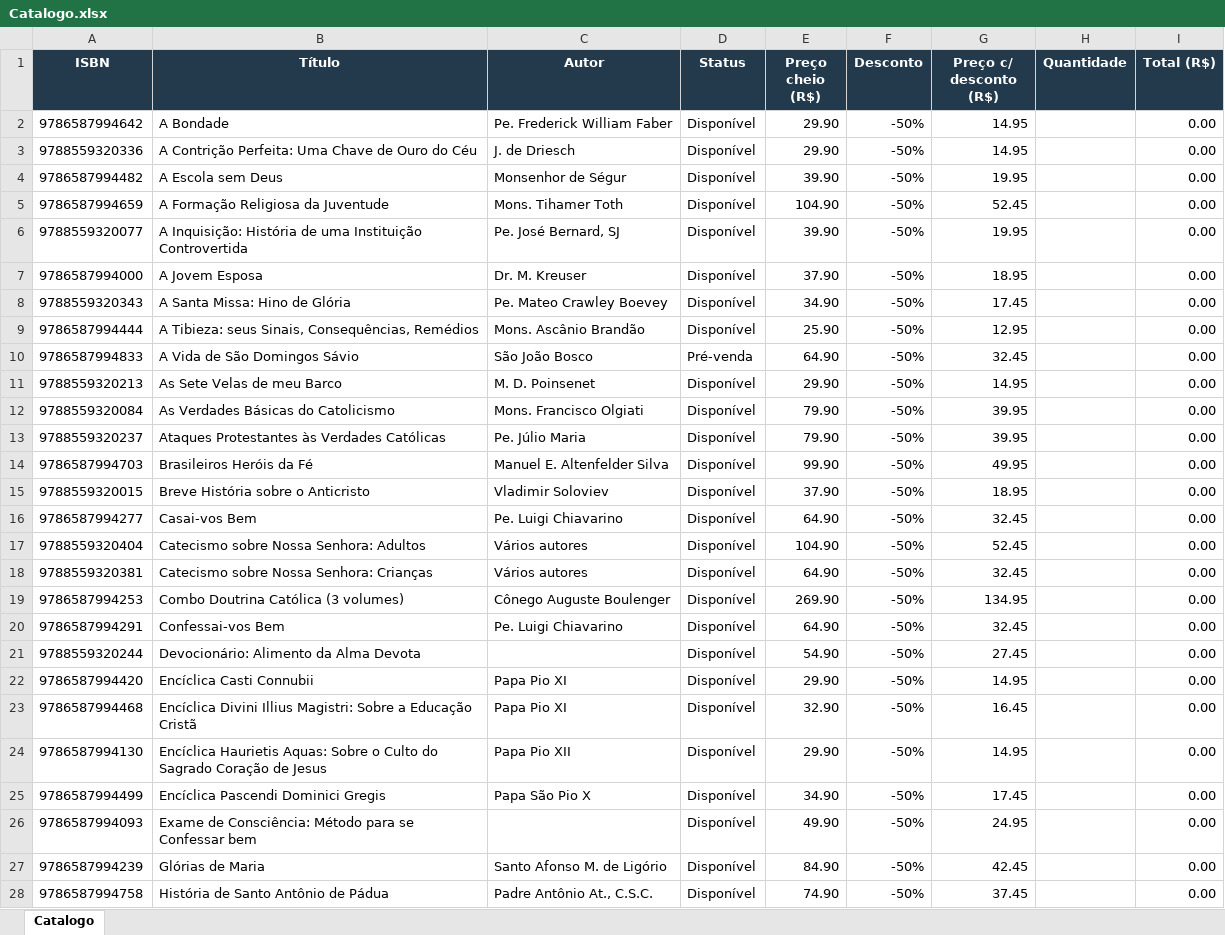
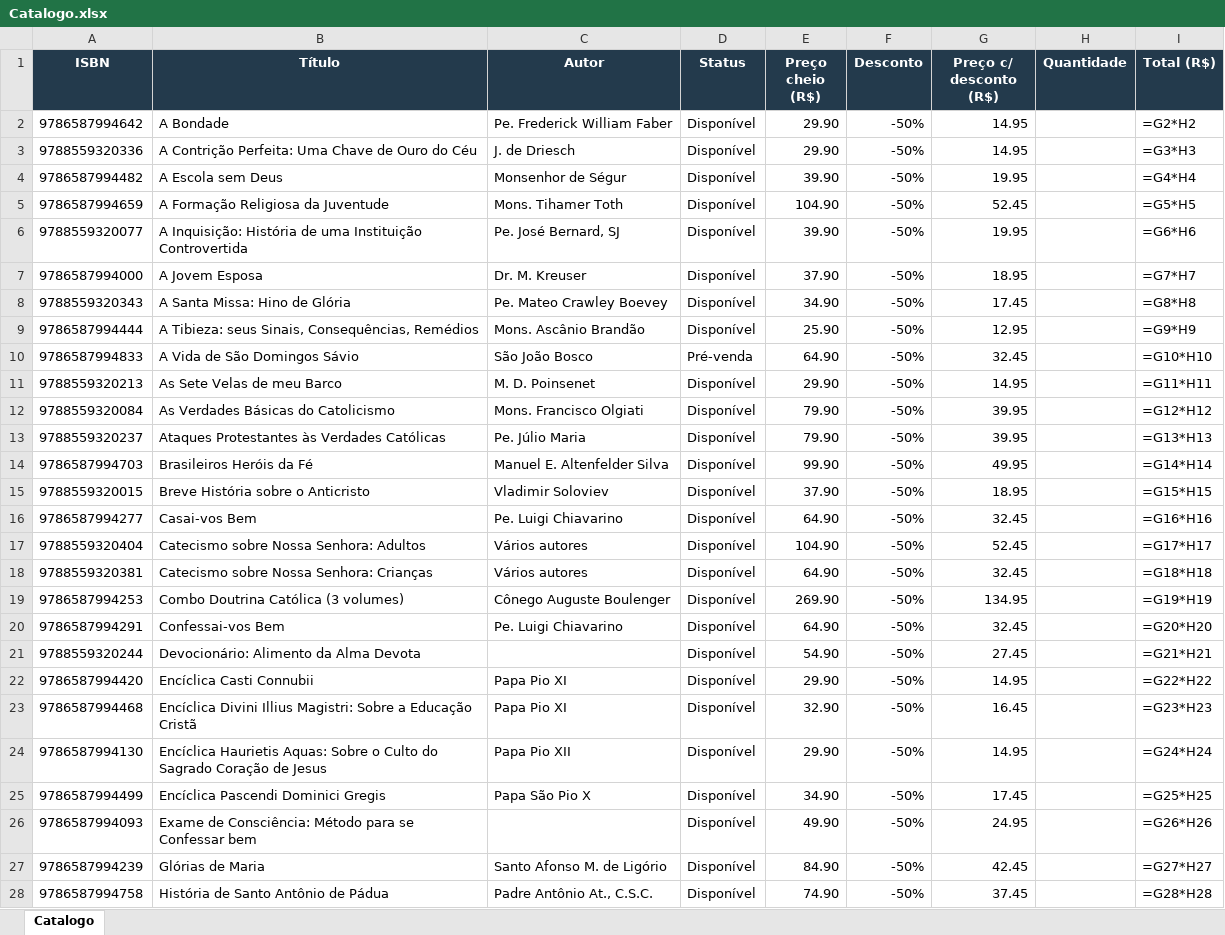
Before and after one commit to editorasantacruz/catalogo, an Excel workbook: Catalogo.xlsx, sheet Catalogo, drawn as a sheet; only a part is shown; values as stored, in another font and other column widths than the file's, no borders; formulas without a stored value are shown as written; the diff covers the shown part only; the diff names each change by its address in the sheet, - before the commit and + after, or states it on an @@ line.

```diff
--- a/Catalogo.xlsx (sheet Catalogo)
+++ b/Catalogo.xlsx (sheet Catalogo)
-I2 (Total (R$)): 0.00
+I2 (Total (R$)): =G2*H2
-I3 (Total (R$)): 0.00
+I3 (Total (R$)): =G3*H3
-I4 (Total (R$)): 0.00
+I4 (Total (R$)): =G4*H4
-I5 (Total (R$)): 0.00
+I5 (Total (R$)): =G5*H5
-I6 (Total (R$)): 0.00
+I6 (Total (R$)): =G6*H6
-I7 (Total (R$)): 0.00
+I7 (Total (R$)): =G7*H7
-I8 (Total (R$)): 0.00
+I8 (Total (R$)): =G8*H8
-I9 (Total (R$)): 0.00
+I9 (Total (R$)): =G9*H9
-I10 (Total (R$)): 0.00
+I10 (Total (R$)): =G10*H10
-I11 (Total (R$)): 0.00
+I11 (Total (R$)): =G11*H11
-I12 (Total (R$)): 0.00
+I12 (Total (R$)): =G12*H12
-I13 (Total (R$)): 0.00
+I13 (Total (R$)): =G13*H13
-I14 (Total (R$)): 0.00
+I14 (Total (R$)): =G14*H14
-I15 (Total (R$)): 0.00
+I15 (Total (R$)): =G15*H15
-I16 (Total (R$)): 0.00
+I16 (Total (R$)): =G16*H16
-I17 (Total (R$)): 0.00
+I17 (Total (R$)): =G17*H17
-I18 (Total (R$)): 0.00
+I18 (Total (R$)): =G18*H18
-I19 (Total (R$)): 0.00
+I19 (Total (R$)): =G19*H19
-I20 (Total (R$)): 0.00
+I20 (Total (R$)): =G20*H20
-I21 (Total (R$)): 0.00
+I21 (Total (R$)): =G21*H21
-I22 (Total (R$)): 0.00
+I22 (Total (R$)): =G22*H22
-I23 (Total (R$)): 0.00
+I23 (Total (R$)): =G23*H23
-I24 (Total (R$)): 0.00
+I24 (Total (R$)): =G24*H24
-I25 (Total (R$)): 0.00
+I25 (Total (R$)): =G25*H25
-I26 (Total (R$)): 0.00
+I26 (Total (R$)): =G26*H26
-I27 (Total (R$)): 0.00
+I27 (Total (R$)): =G27*H27
-I28 (Total (R$)): 0.00
+I28 (Total (R$)): =G28*H28
```
Also changed, not shown: 68 edited cells elsewhere in this sheet, 1 other file.
